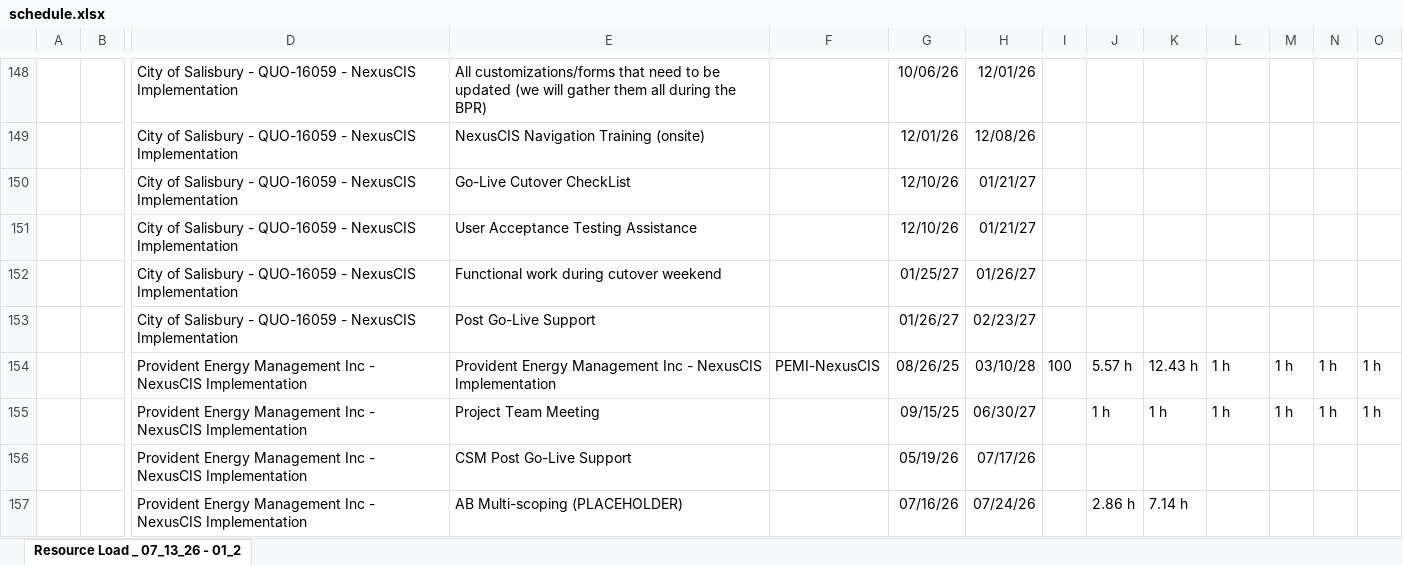
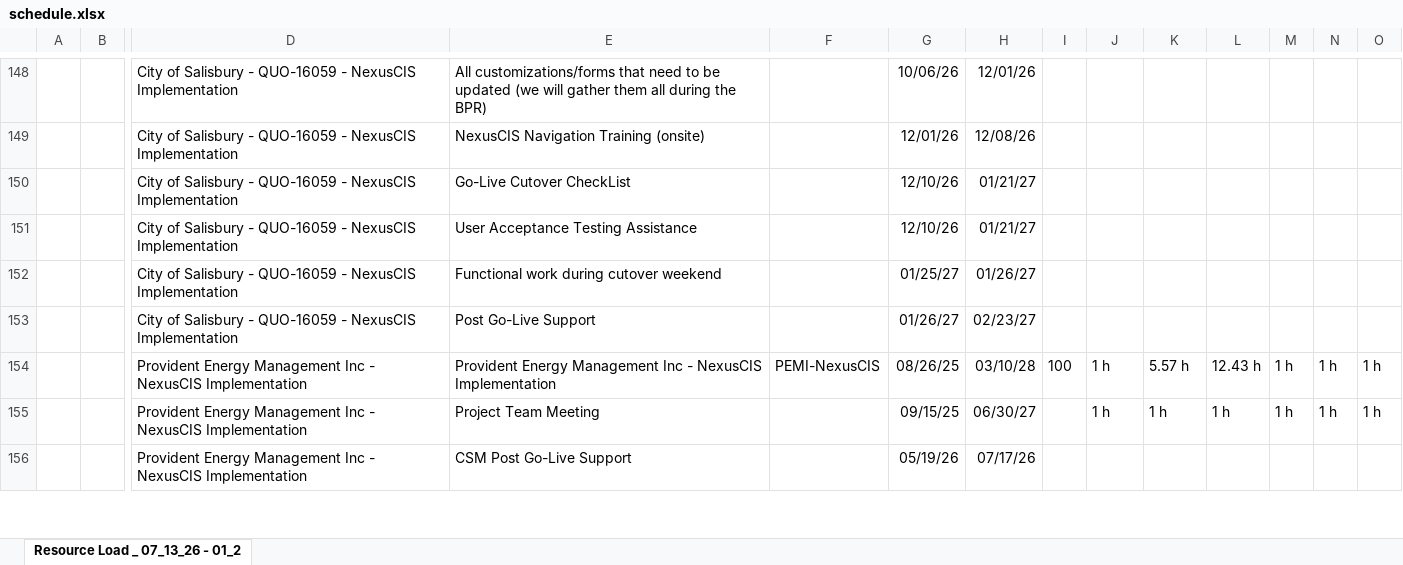
Before and after one commit to PMO-Cogsdale/ResourceSchedule, an Excel workbook: schedule.xlsx, sheet Resource Load _ 07_13_26 - 01_2, drawn as a sheet; only a part is shown, gaps mark what is left out; values as stored, in another font and other column widths than the file's, no borders; charts and pictures not drawn; removed rows and columns are numbered as before the commit, all else as after; rows hold the shown columns only; the diff covers the shown part only; the diff names each change by its address in the sheet, - before the commit and + after, or states it on an @@ line.

Commit message:
Update schedule via dashboard 2026-07-14T18:36:47.420Z

```diff
--- a/schedule.xlsx (sheet Resource Load _ 07_13_26 - 01_2)
+++ b/schedule.xlsx (sheet Resource Load _ 07_13_26 - 01_2)
-J154: 5.57 h
+J154: 1 h
-K154: 12.43 h
+K154: 5.57 h
-L154: 1 h
+L154: 12.43 h
-row 157:  |  | Provident Energy Management Inc - NexusCIS Implementation | AB Multi-scoping (PLACEHOLDER) |  | 07/16/26 | 07/24/26 |  | 2.86 h | 7.14 h
```
Also changed, not shown: 2 added rows, 1 removed row and 7 edited cells elsewhere in this sheet.
